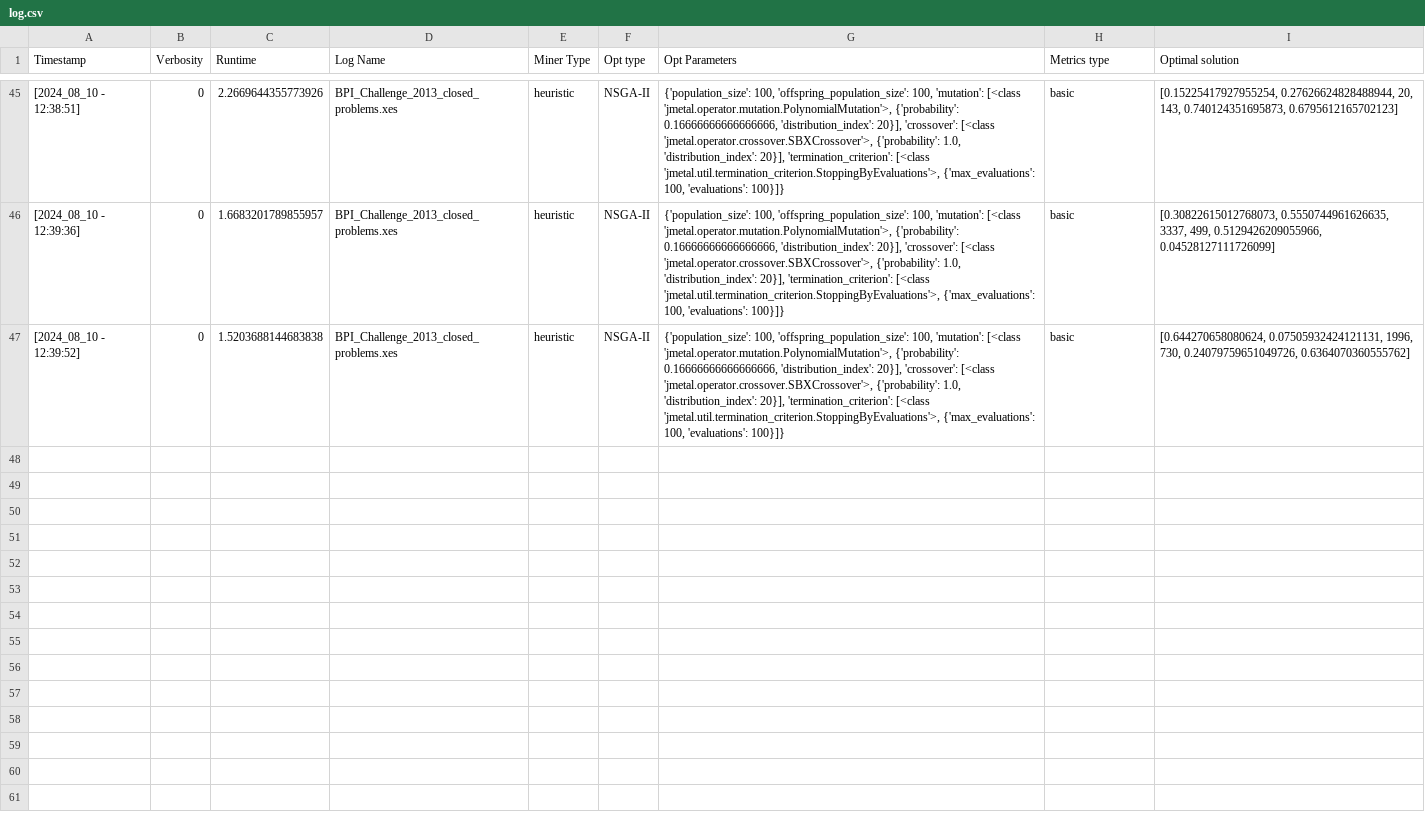
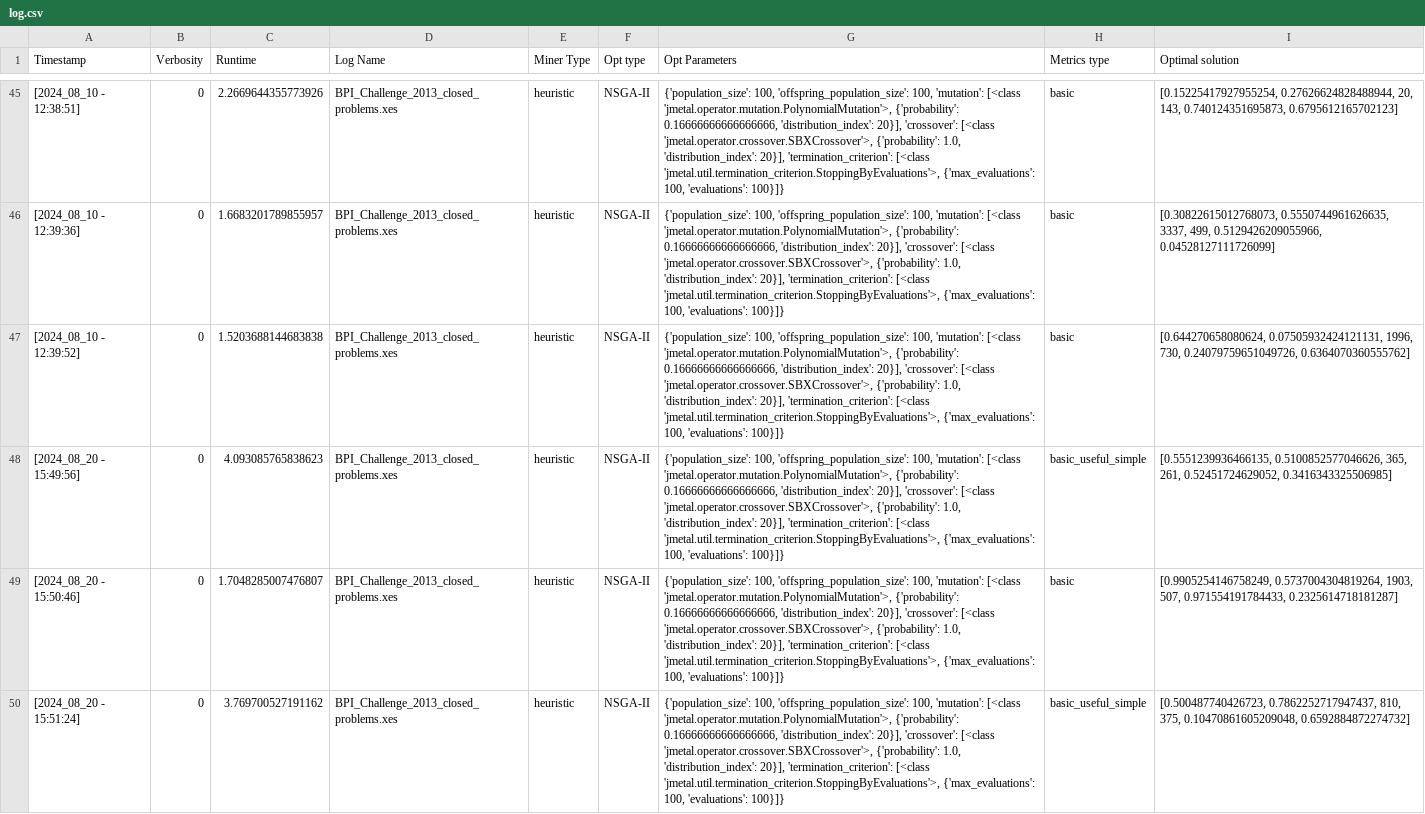
Before and after one commit to Rubense110/pm_py, a CSV file: doc/log.csv, drawn as a sheet; only a part is shown, gaps mark what is left out; the diff covers the shown part only; the diff names each change by its address in the sheet, - before the commit and + after, or states it on an @@ line.

Commit message:
new metrics implemented on optimization pipeline

```diff
--- a/doc/log.csv
+++ b/doc/log.csv
+row 48: [2024_08_20 - 15:49:56] | 0 | 4.093085765838623 | BPI_Challenge_2013_closed_problems.xes | heuristic | NSGA-II | {'population_size': 100, 'offspring_population_size': 100, 'mutation': [<class 'jmetal.operator.mutation.PolynomialMutation'>, {'probability': 0.16666666666666666, 'distribution_index': 20}], 'crossover': [<class 'jmetal.operator.crossover.SBXCrossover'>, {'probability': 1.0, 'distribution_index': 20}], 'termination_criterion': [<class 'jmetal.util.termination_criterion.StoppingByEvaluations'>, {'max_evaluations': 100, 'evaluations': 100}]} | basic_useful_simple | [0.5551239936466135, 0.5100852577046626, 365, 261, 0.52451724629052, 0.3416343325506985]
+row 49: [2024_08_20 - 15:50:46] | 0 | 1.7048285007476807 | BPI_Challenge_2013_closed_problems.xes | heuristic | NSGA-II | {'population_size': 100, 'offspring_population_size': 100, 'mutation': [<class 'jmetal.operator.mutation.PolynomialMutation'>, {'probability': 0.16666666666666666, 'distribution_index': 20}], 'crossover': [<class 'jmetal.operator.crossover.SBXCrossover'>, {'probability': 1.0, 'distribution_index': 20}], 'termination_criterion': [<class 'jmetal.util.termination_criterion.StoppingByEvaluations'>, {'max_evaluations': 100, 'evaluations': 100}]} | basic | [0.9905254146758249, 0.5737004304819264, 1903, 507, 0.971554191784433, 0.2325614718181287]
+row 50: [2024_08_20 - 15:51:24] | 0 | 3.769700527191162 | BPI_Challenge_2013_closed_problems.xes | heuristic | NSGA-II | {'population_size': 100, 'offspring_population_size': 100, 'mutation': [<class 'jmetal.operator.mutation.PolynomialMutation'>, {'probability': 0.16666666666666666, 'distribution_index': 20}], 'crossover': [<class 'jmetal.operator.crossover.SBXCrossover'>, {'probability': 1.0, 'distribution_index': 20}], 'termination_criterion': [<class 'jmetal.util.termination_criterion.StoppingByEvaluations'>, {'max_evaluations': 100, 'evaluations': 100}]} | basic_useful_simple | [0.500487740426723, 0.7862252717947437, 810, 375, 0.10470861605209048, 0.6592884872274732]
```
Also changed, not shown: 3 added rows elsewhere in this file, 2 other files.
